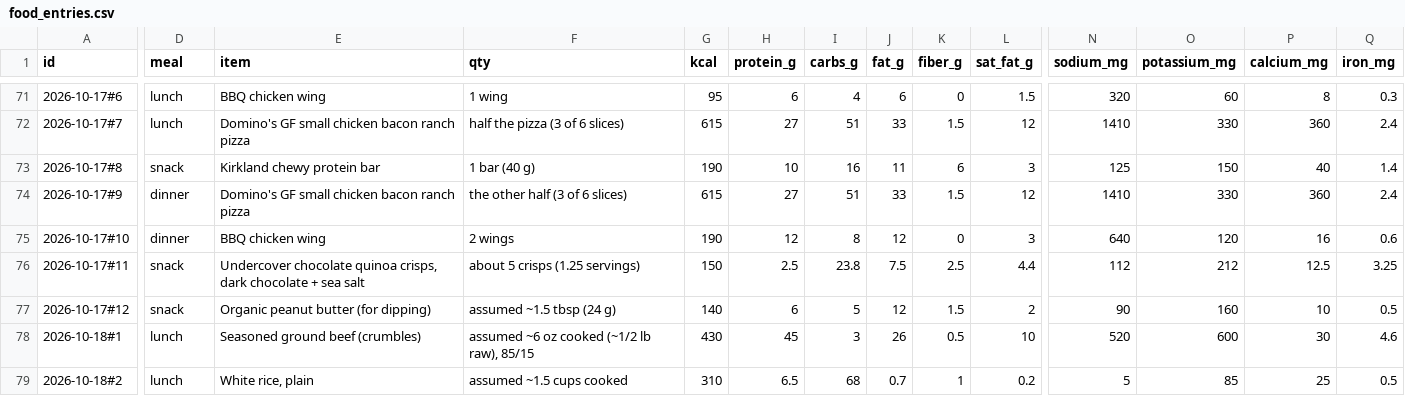
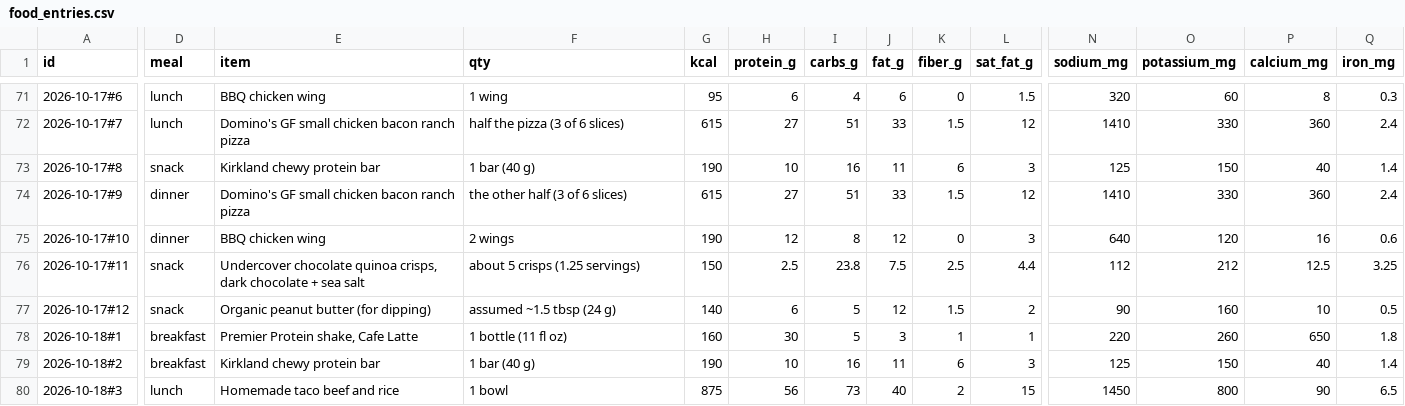
Before and after one commit to bro2jo/leyenda, a CSV file: real/logs/food_entries.csv, drawn as a sheet; only a part is shown, gaps mark what is left out; rows hold the shown columns only; the diff covers the shown part only; the diff names each change by its address in the sheet, - before the commit and + after, or states it on an @@ line.

```diff
--- a/real/logs/food_entries.csv
+++ b/real/logs/food_entries.csv
-D78:D79 (meal): lunch
+D78:D79 (meal): breakfast
-E78 (item): Seasoned ground beef (crumbles)
+E78 (item): Premier Protein shake, Cafe Latte
-F78 (qty): assumed ~6 oz cooked (~1/2 lb raw), 85/15
+F78 (qty): 1 bottle (11 fl oz)
-G78 (kcal): 430
+G78 (kcal): 160
-H78 (protein_g): 45
+H78 (protein_g): 30
-I78 (carbs_g): 3
+I78 (carbs_g): 5
-J78 (fat_g): 26
+J78 (fat_g): 3
-K78 (fiber_g): 0.5
+K78 (fiber_g): 1
-L78 (sat_fat_g): 10
+L78 (sat_fat_g): 1
-N78 (sodium_mg): 520
+N78 (sodium_mg): 220
-O78 (potassium_mg): 600
+O78 (potassium_mg): 260
-P78 (calcium_mg): 30
+P78 (calcium_mg): 650
-Q78 (iron_mg): 4.6
+Q78 (iron_mg): 1.8
-E79 (item): White rice, plain
+E79 (item): Kirkland chewy protein bar
-F79 (qty): assumed ~1.5 cups cooked
+F79 (qty): 1 bar (40 g)
-G79 (kcal): 310
+G79 (kcal): 190
-H79 (protein_g): 6.5
+H79 (protein_g): 10
-I79 (carbs_g): 68
+I79 (carbs_g): 16
-J79 (fat_g): 0.7
+J79 (fat_g): 11
-K79 (fiber_g): 1
+K79 (fiber_g): 6
-L79 (sat_fat_g): 0.2
+L79 (sat_fat_g): 3
-N79 (sodium_mg): 5
+N79 (sodium_mg): 125
-O79 (potassium_mg): 85
+O79 (potassium_mg): 150
-P79 (calcium_mg): 25
+P79 (calcium_mg): 40
-Q79 (iron_mg): 0.5
+Q79 (iron_mg): 1.4
+row 80: 2026-10-18#3 | lunch | Homemade taco beef and rice | 1 bowl | 875 | 56 | 73 | 40 | 2 | 15 | 1450 | 800 | 90 | 6.5
```
Also changed, not shown: 12 edited cells elsewhere in this file, real/logs/nutrition_log.csv, 5 other files.
